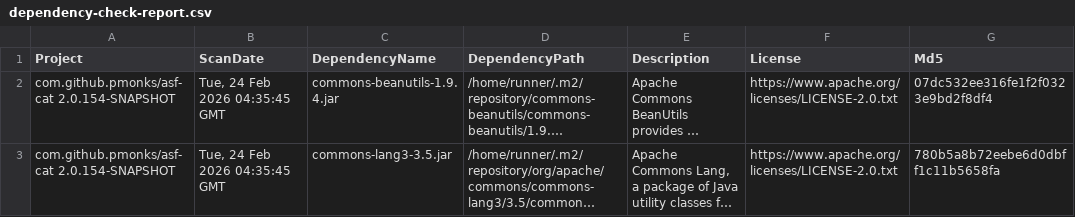
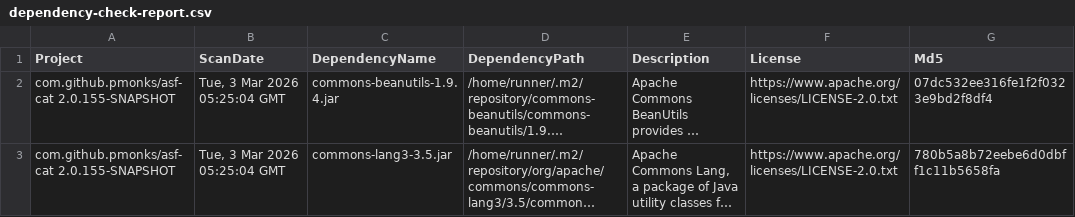
Before and after one commit to pmonks/asf-cat, a CSV file: nvd/dependency-check-report.csv, drawn as a sheet; only a part is shown; long unchanged cells end in …; the diff names each change by its address in the sheet, - before the commit and + after, or states it on an @@ line.

```diff
--- a/nvd/dependency-check-report.csv
+++ b/nvd/dependency-check-report.csv
-A2:A3 (Project): com.github.pmonks/asf-cat 2.0.154-SNAPSHOT
+A2:A3 (Project): com.github.pmonks/asf-cat 2.0.155-SNAPSHOT
-B2:B3 (ScanDate): Tue, 24 Feb 2026 04:35:45 GMT
+B2:B3 (ScanDate): Tue, 3 Mar 2026 05:25:04 GMT
```
Also changed, not shown: 8 other files.
